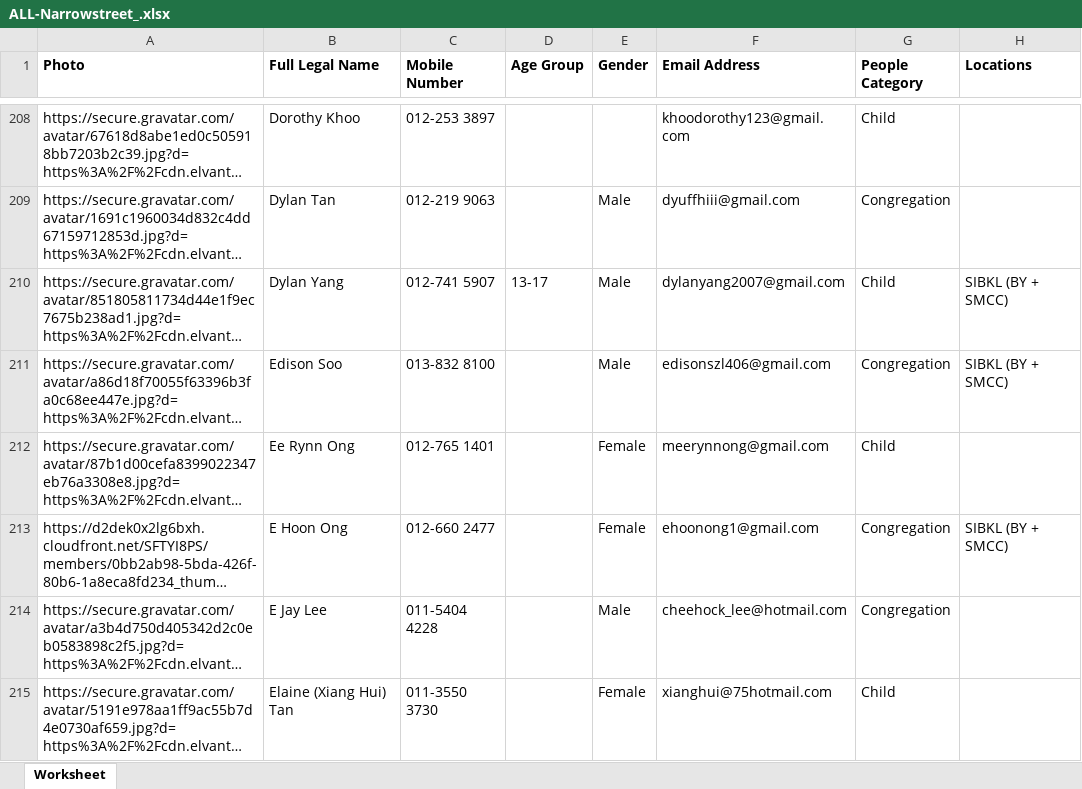
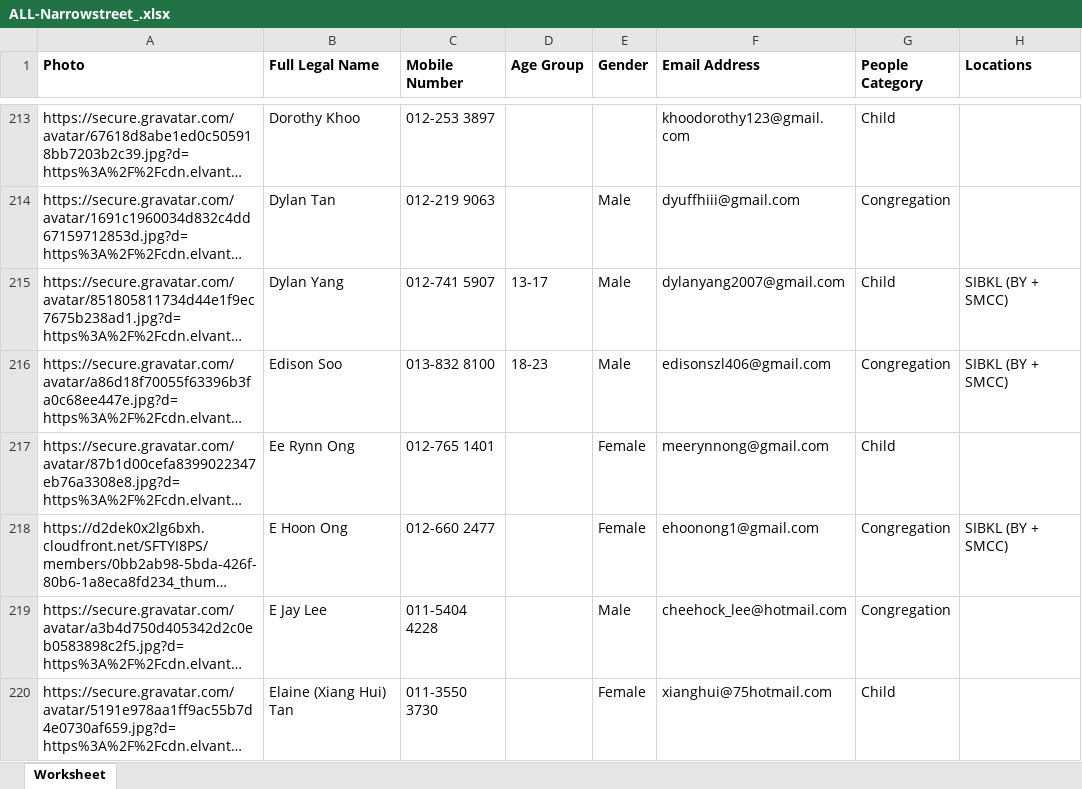
Before and after one commit to narrowstreet/QRCode-Generator-Streamlit, an Excel workbook: ALL-Narrowstreet_.xlsx, sheet Worksheet, drawn as a sheet; only a part is shown, gaps mark what is left out; long unchanged cells end in …; values as stored, in another font and other column widths than the file's, no borders; addresses are those after the commit; the diff covers the shown part only; the diff names each change by its address in the sheet, - before the commit and + after, or states it on an @@ line.

Commit message:
Add files via upload

```diff
--- a/ALL-Narrowstreet_.xlsx (sheet Worksheet)
+++ b/ALL-Narrowstreet_.xlsx (sheet Worksheet)
-D216 (Age Group): (empty)
+D216 (Age Group): 18-23
```
Also changed, not shown: 14 added rows, 2 removed rows and 27 edited cells elsewhere in this sheet.
